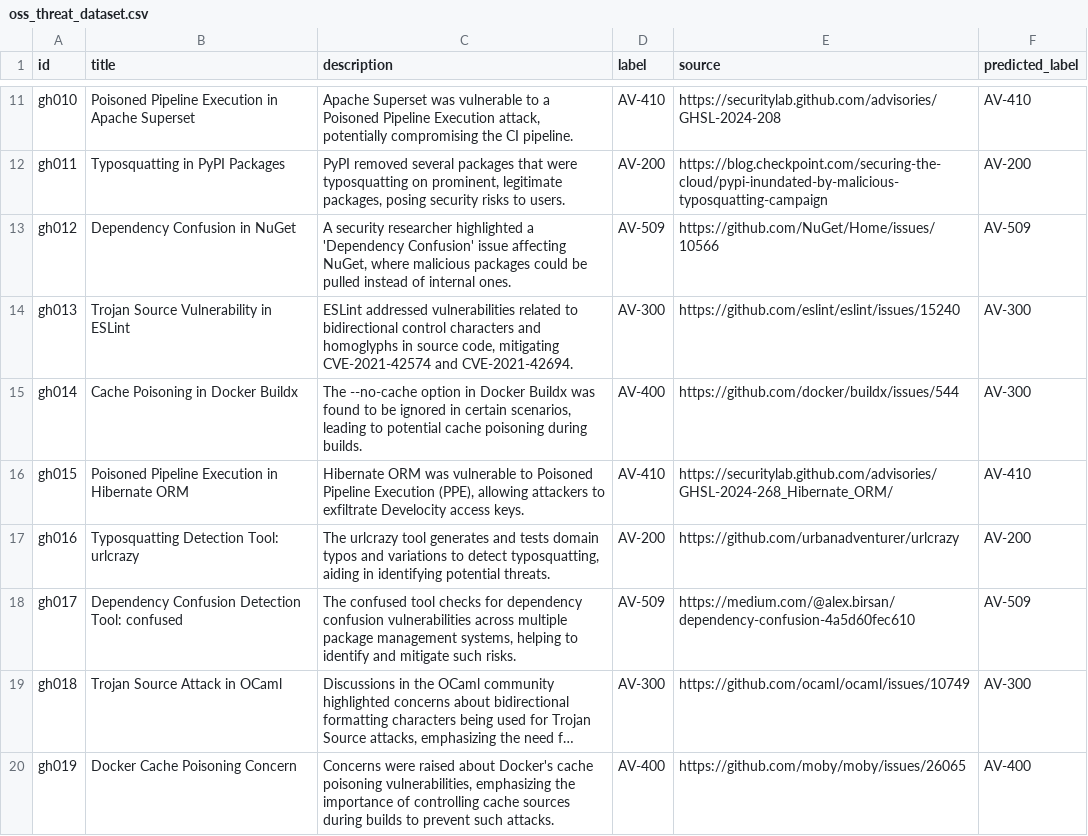
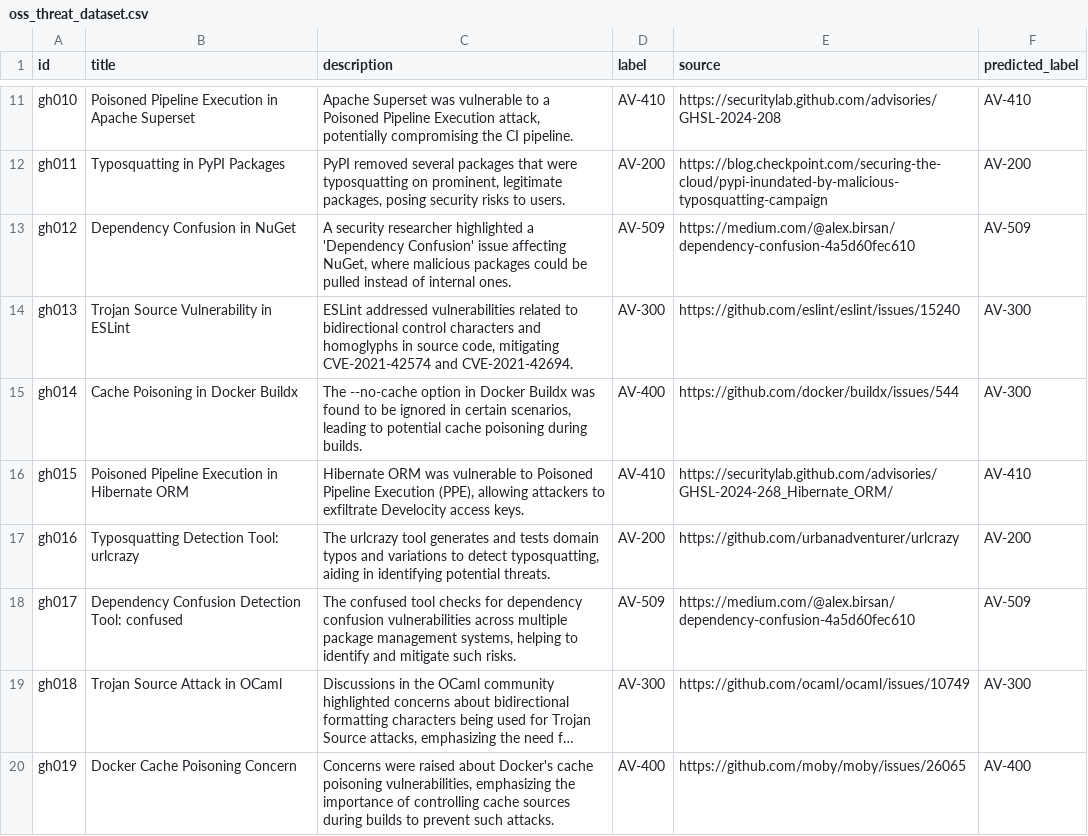
Before and after one commit to Mdniloykhan/oss-threat-data, a CSV file: data/oss_threat_dataset.csv, drawn as a sheet; only a part is shown, gaps mark what is left out; long unchanged cells end in ….

Commit message:
Update oss_threat_dataset.csv

```diff
--- a/data/oss_threat_dataset.csv
+++ b/data/oss_threat_dataset.csv
@@ -12,3 +12,3 @@ gh010,Poisoned Pipeline Execution in Apache Superset,"Apache Superset was vulner
 gh011,Typosquatting in PyPI Packages,"PyPI removed several packages that were typosquatting on prominent, legitimate packages, posing security risks to users.",AV-200,https://blog.checkpoint.com/securing-the-cloud/pypi-inundated-by-malicious-typosquatting-campaign,AV-200
-gh012,Dependency Confusion in NuGet,"A security researcher highlighted a 'Dependency Confusion' issue affecting NuGet, where malicious packages could be pulled instead of internal ones.",AV-509,https://github.com/NuGet/Home/issues/10566,AV-509
+gh012,Dependency Confusion in NuGet,"A security researcher highlighted a 'Dependency Confusion' issue affecting NuGet, where malicious packages could be pulled instead of internal ones.",AV-509,https://medium.com/@alex.birsan/dependency-confusion-4a5d60fec610,AV-509
 gh013,Trojan Source Vulnerability in ESLint,"ESLint addressed vulnerabilities related to bidirectional control characters and homoglyphs in source code, mitigating CVE-2021-42574 and CVE-2021-42694.",AV-300,https://github.com/eslint/eslint/issues/15240,AV-300
```
